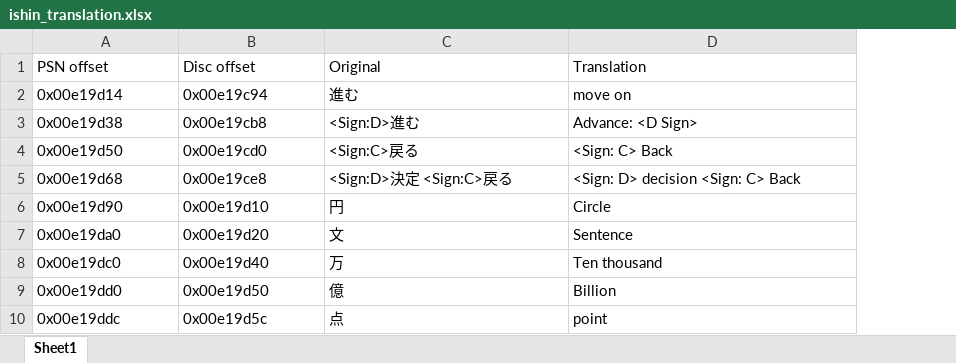
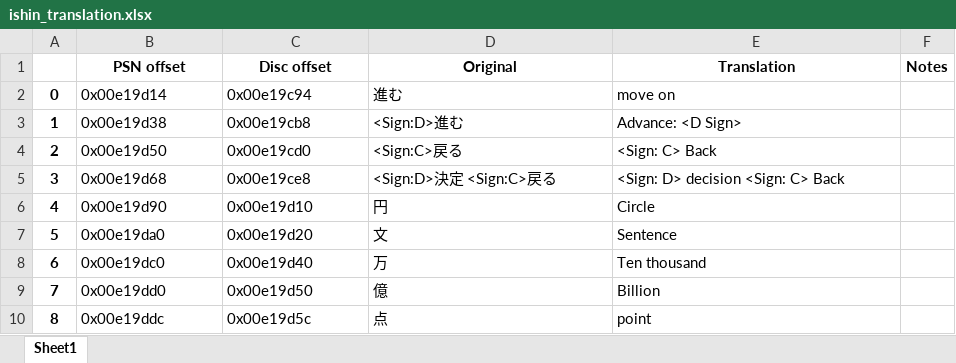
Before and after one commit to GarnetSunset/Ishin-Machine-Translation, an Excel workbook: ishin_translation.xlsx, sheet Sheet1, drawn as a sheet; only a part is shown; values as stored, in another font and other column widths than the file's, no borders; addresses are those after the commit; the diff names each change by its address in the sheet, - before the commit and + after, or states it on an @@ line.

```diff
--- a/ishin_translation.xlsx (sheet Sheet1)
+++ b/ishin_translation.xlsx (sheet Sheet1)
+column A, rows 2-10: 0 | 1 | 2 | 3 | 4 | 5 | 6 | 7 | 8
+column F (Notes), empty
@@ B1:E1 bold: off → on, alignment: left → center @@
```
Also changed, not shown: formulas that keep their value, 1 other file.
